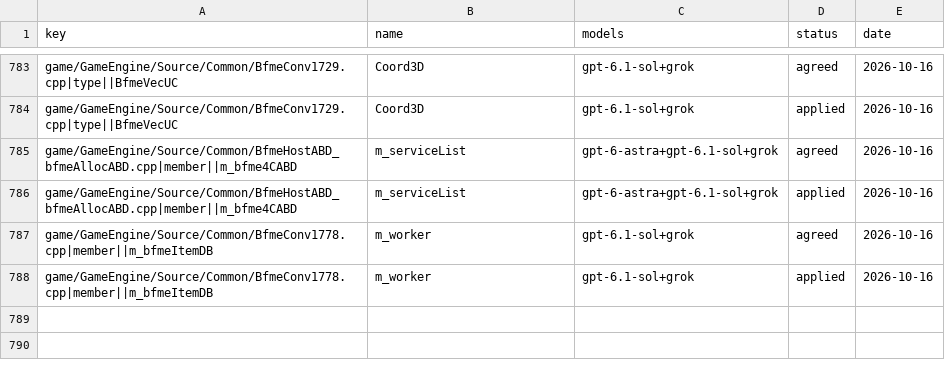
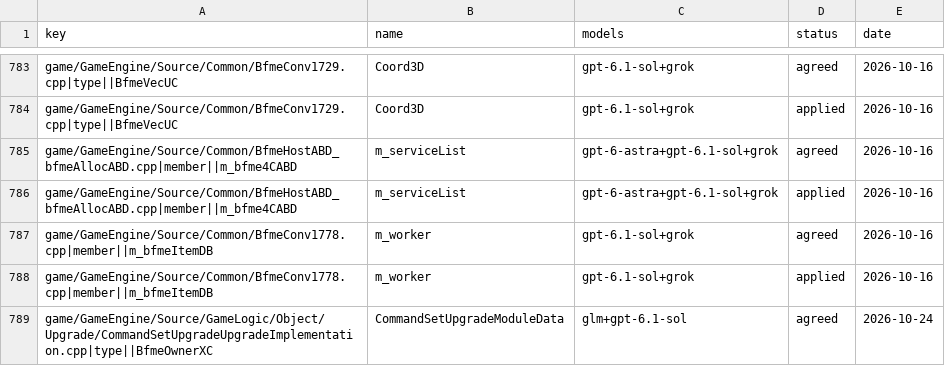
Before and after one commit to McMickey93/Open-BFME-1, a CSV file: targets/game/reverse/name_agreed.csv, drawn as a sheet; only a part is shown, gaps mark what is left out; the diff names each change by its address in the sheet, - before the commit and + after, or states it on an @@ line.

Commit message:
name_lane: glm votes on CommandSetUpgradeUpgradeImplementation.cpp, 1 name(s) agreed

```diff
--- a/targets/game/reverse/name_agreed.csv
+++ b/targets/game/reverse/name_agreed.csv
+row 789: game/GameEngine/Source/GameLogic/Object/Upgrade/CommandSetUpgradeUpgradeImplementation.cpp|type||BfmeOwnerXC | CommandSetUpgradeModuleData | glm+gpt-6.1-sol | agreed | 2026-10-24
```
Also changed, not shown: targets/game/reverse/name_votes.csv.
